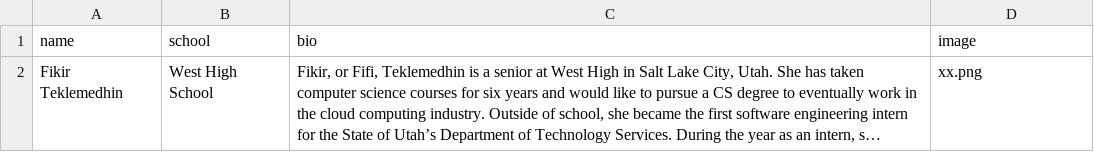
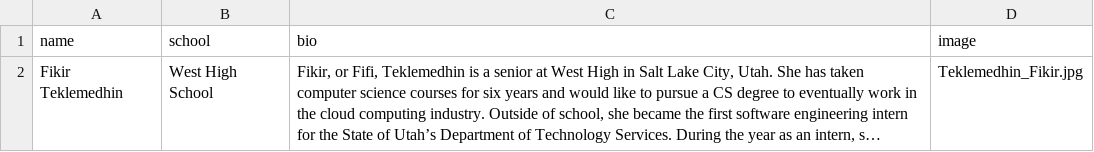
Before and after one commit to csbrown/NCWIT_eprogram, a CSV file: affiliate_data/nationalWinners.csv, drawn as a sheet; long unchanged cells end in …; the diff names each change by its address in the sheet, - before the commit and + after, or states it on an @@ line.

Commit message:
Added student images as provided

```diff
--- a/affiliate_data/nationalWinners.csv
+++ b/affiliate_data/nationalWinners.csv
-D2 (image): xx.png
+D2 (image): Teklemedhin_Fikir.jpg
```
Also changed, not shown: affiliate_data/stateWinners.csv, 2 other files.
